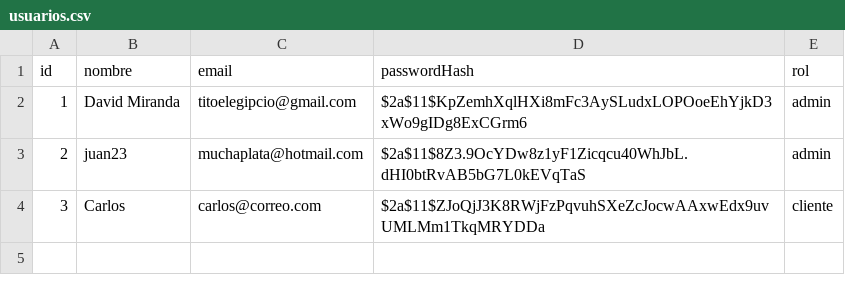
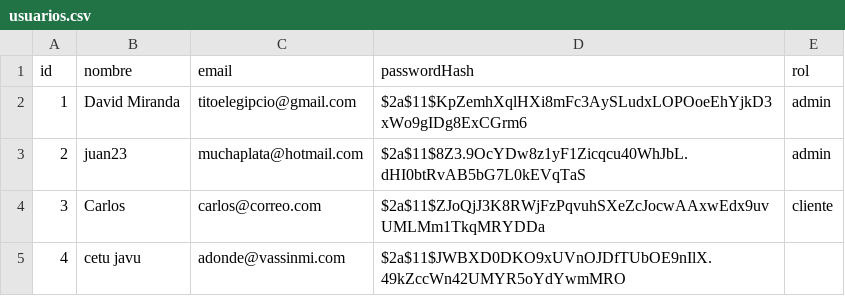
Before and after one commit to davidam69/farmacia, a CSV file: FarmaciaApp/App_Data/usuarios.csv, drawn as a sheet; the diff names each change by its address in the sheet, - before the commit and + after, or states it on an @@ line.

```diff
--- a/FarmaciaApp/App_Data/usuarios.csv
+++ b/FarmaciaApp/App_Data/usuarios.csv
+row 5: 4 | cetu javu | adonde@vassinmi.com | $2a$11$JWBXD0DKO9xUVnOJDfTUbOE9nIlX.49kZccWn42UMYR5oYdYwmMRO
```
Also changed, not shown: 10 other files.
